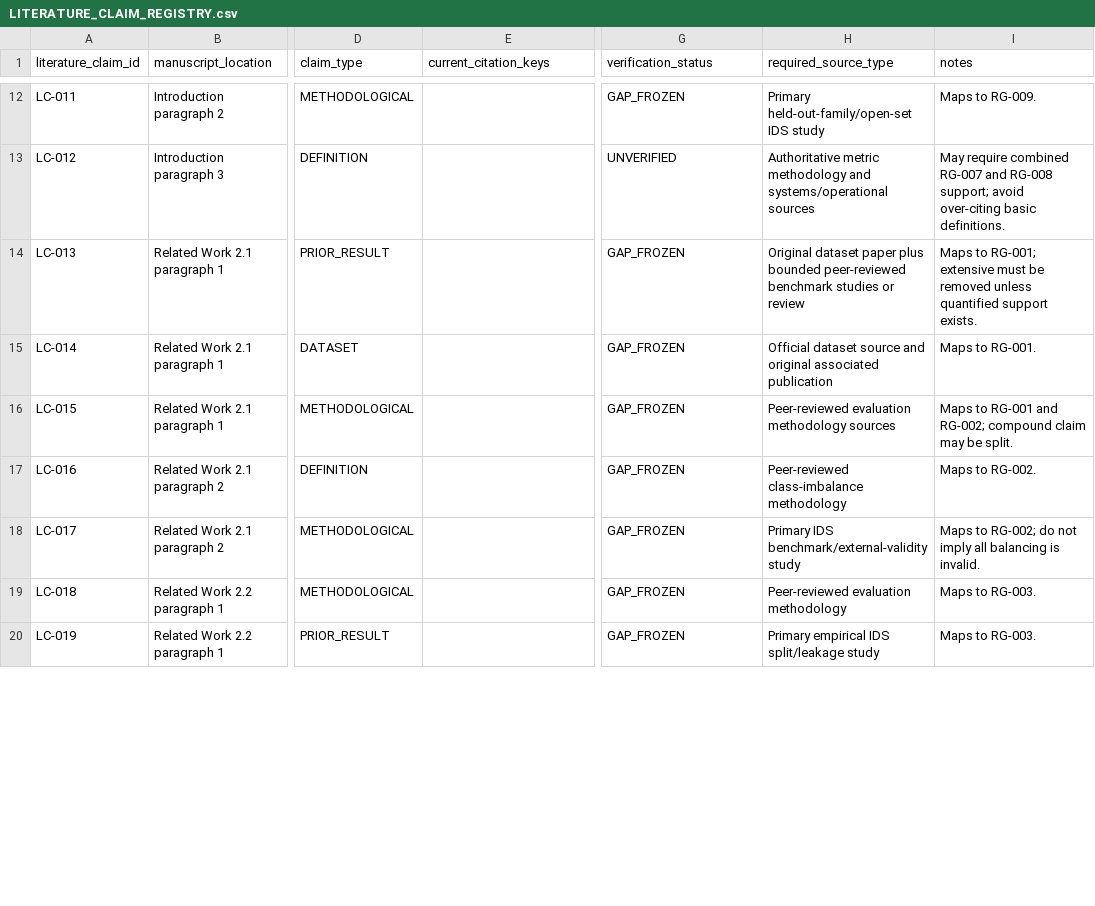
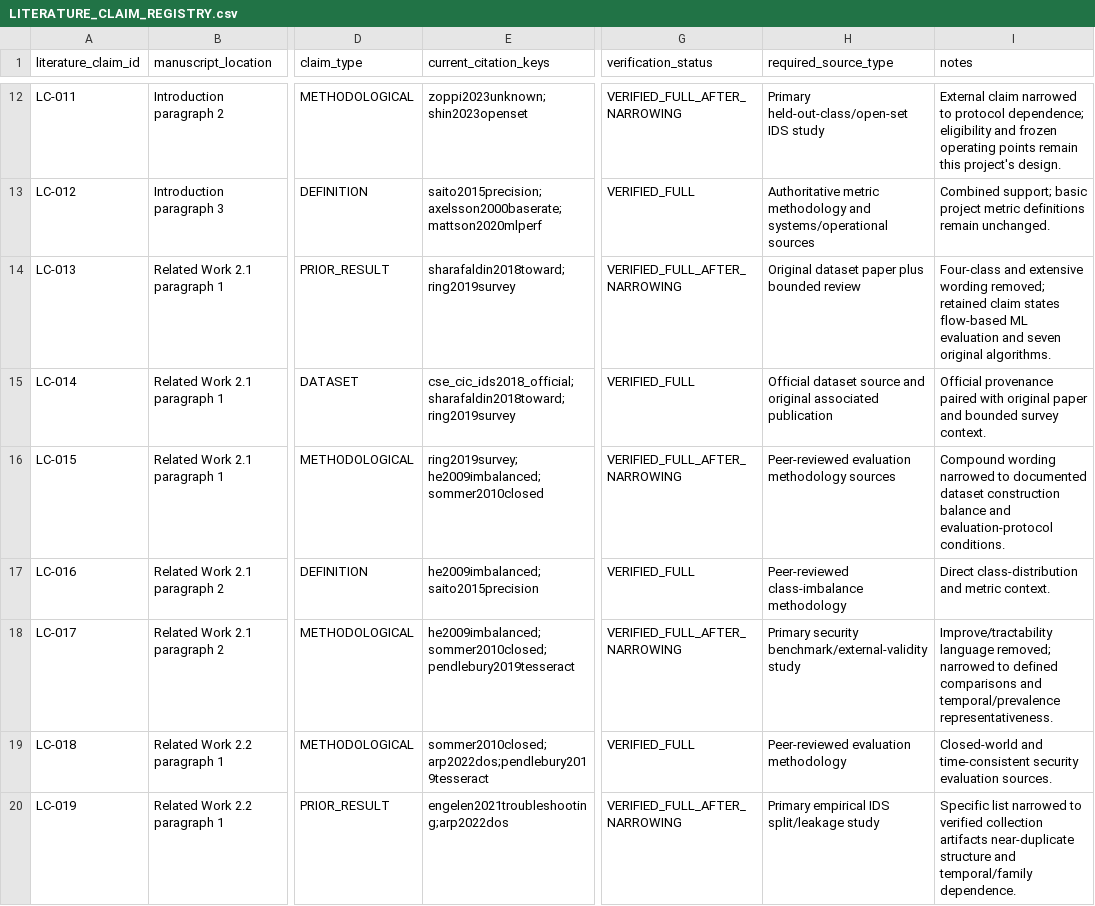
Before and after one commit to themubasshir/ids2018-validation-safe-ablation, a CSV file: docs/manuscript/pass2/LITERATURE_CLAIM_REGISTRY.csv, drawn as a sheet; only a part is shown, gaps mark what is left out; the diff covers the shown part only; the diff names each change by its address in the sheet, - before the commit and + after, or states it on an @@ line.

Commit message:
docs: build citation claim matrix and bibliography changelog

```diff
--- a/docs/manuscript/pass2/LITERATURE_CLAIM_REGISTRY.csv
+++ b/docs/manuscript/pass2/LITERATURE_CLAIM_REGISTRY.csv
-E12 (current_citation_keys): (empty)
+E12 (current_citation_keys): zoppi2023unknown;shin2023openset
-G12 (verification_status): GAP_FROZEN
+G12 (verification_status): VERIFIED_FULL_AFTER_NARROWING
-H12 (required_source_type): Primary held-out-family/open-set IDS study
+H12 (required_source_type): Primary held-out-class/open-set IDS study
-I12 (notes): Maps to RG-009.
+I12 (notes): External claim narrowed to protocol dependence; eligibility and frozen operating points remain this project's design.
-E13 (current_citation_keys): (empty)
+E13 (current_citation_keys): saito2015precision;axelsson2000baserate;mattson2020mlperf
-G13 (verification_status): UNVERIFIED
+G13 (verification_status): VERIFIED_FULL
-I13 (notes): May require combined RG-007 and RG-008 support; avoid over-citing basic definitions.
+I13 (notes): Combined support; basic project metric definitions remain unchanged.
-E14 (current_citation_keys): (empty)
+E14 (current_citation_keys): sharafaldin2018toward;ring2019survey
-G14 (verification_status): GAP_FROZEN
+G14 (verification_status): VERIFIED_FULL_AFTER_NARROWING
-H14 (required_source_type): …plus bounded peer-reviewed benchmark studies or review
+H14 (required_source_type): …plus bounded review
-I14 (notes): Maps to RG-001; extensive must be removed unless quantified support exists.
+I14 (notes): Four-class and extensive wording removed; retained claim states flow-based ML evaluation and seven original algorithms.
-E15 (current_citation_keys): (empty)
+E15 (current_citation_keys): cse_cic_ids2018_official;sharafaldin2018toward;ring2019survey
-G15 (verification_status): GAP_FROZEN
+G15 (verification_status): VERIFIED_FULL
-I15 (notes): Maps to RG-001.
+I15 (notes): Official provenance paired with original paper and bounded survey context.
-E16 (current_citation_keys): (empty)
+E16 (current_citation_keys): ring2019survey;he2009imbalanced;sommer2010closed
-G16 (verification_status): GAP_FROZEN
+G16 (verification_status): VERIFIED_FULL_AFTER_NARROWING
-I16 (notes): Maps to RG-001 and RG-002; compound claim may be split.
+I16 (notes): Compound wording narrowed to documented dataset construction balance and evaluation-protocol conditions.
-E17 (current_citation_keys): (empty)
+E17 (current_citation_keys): he2009imbalanced;saito2015precision
-G17 (verification_status): GAP_FROZEN
+G17 (verification_status): VERIFIED_FULL
-I17 (notes): Maps to RG-002.
+I17 (notes): Direct class-distribution and metric context.
-E18 (current_citation_keys): (empty)
+E18 (current_citation_keys): he2009imbalanced;sommer2010closed;pendlebury2019tesseract
-G18 (verification_status): GAP_FROZEN
+G18 (verification_status): VERIFIED_FULL_AFTER_NARROWING
-H18 (required_source_type): Primary IDS benchmark/external-validity study
+H18 (required_source_type): Primary security benchmark/external-validity study
-I18 (notes): Maps to RG-002; do not imply all balancing is invalid.
+I18 (notes): Improve/tractability language removed; narrowed to defined comparisons and temporal/prevalence representativeness.
-E19 (current_citation_keys): (empty)
+E19 (current_citation_keys): sommer2010closed;arp2022dos;pendlebury2019tesseract
-G19 (verification_status): GAP_FROZEN
+G19 (verification_status): VERIFIED_FULL
-I19 (notes): Maps to RG-003.
+I19 (notes): Closed-world and time-consistent security evaluation sources.
-E20 (current_citation_keys): (empty)
+E20 (current_citation_keys): engelen2021troubleshooting;arp2022dos
-G20 (verification_status): GAP_FROZEN
+G20 (verification_status): VERIFIED_FULL_AFTER_NARROWING
-I20 (notes): Maps to RG-003.
+I20 (notes): Specific list narrowed to verified collection artifacts near-duplicate structure and temporal/family dependence.
```
Also changed, not shown: 106 edited cells elsewhere in this file, 2 other files.
